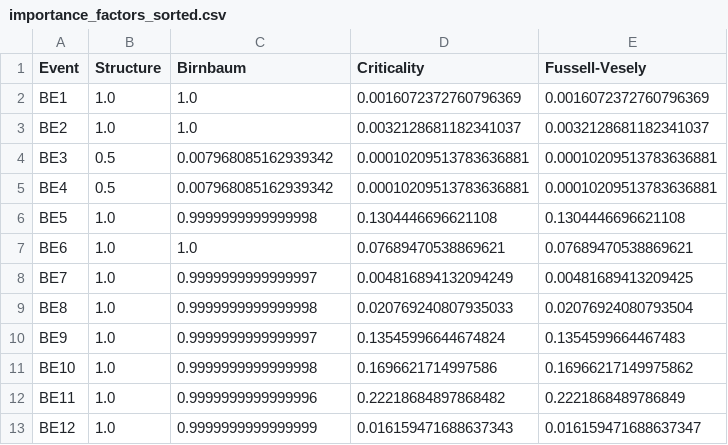
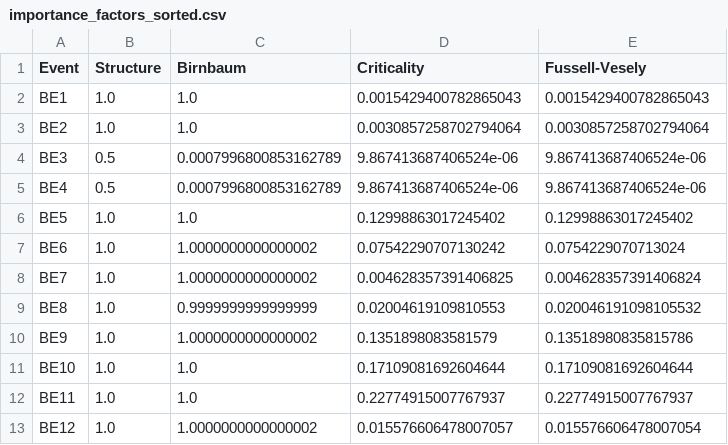
Before and after one commit to omarstfa/PyFTE, a CSV file: importance_factors_sorted.csv, drawn as a sheet; only a part is shown; the diff covers the shown part only.

```diff
--- a/importance_factors_sorted.csv
+++ b/importance_factors_sorted.csv
@@ -1,13 +1,13 @@
 Event,Structure,Birnbaum,Criticality,Fussell-Vesely
-BE1,1.0,1.0,0.0016072372760796369,0.0016072372760796369
-BE2,1.0,1.0,0.0032128681182341037,0.0032128681182341037
-BE3,0.5,0.007968085162939342,0.00010209513783636881,0.00010209513783636881
-BE4,0.5,0.007968085162939342,0.00010209513783636881,0.00010209513783636881
-BE5,1.0,0.9999999999999998,0.1304446696621108,0.1304446696621108
-BE6,1.0,1.0,0.07689470538869621,0.07689470538869621
-BE7,1.0,0.9999999999999997,0.004816894132094249,0.00481689413209425
-BE8,1.0,0.9999999999999998,0.020769240807935033,0.02076924080793504
-BE9,1.0,0.9999999999999997,0.13545996644674824,0.1354599664467483
-BE10,1.0,0.9999999999999998,0.1696621714997586,0.16966217149975862
-BE11,1.0,0.9999999999999996,0.22218684897868482,0.2221868489786849
-BE12,1.0,0.9999999999999999,0.016159471688637343,0.016159471688637347
+BE1,1.0,1.0,0.0015429400782865043,0.0015429400782865043
+BE2,1.0,1.0,0.0030857258702794064,0.0030857258702794064
+BE3,0.5,0.0007996800853162789,9.867413687406524e-06,9.867413687406524e-06
+BE4,0.5,0.0007996800853162789,9.867413687406524e-06,9.867413687406524e-06
+BE5,1.0,1.0,0.12998863017245402,0.12998863017245402
+BE6,1.0,1.0000000000000002,0.07542290707130242,0.0754229070713024
+BE7,1.0,1.0000000000000002,0.004628357391406825,0.004628357391406824
+BE8,1.0,0.9999999999999999,0.02004619109810553,0.020046191098105532
+BE9,1.0,1.0000000000000002,0.1351898083581579,0.13518980835815786
+BE10,1.0,1.0,0.17109081692604644,0.17109081692604644
+BE11,1.0,1.0,0.22774915007767937,0.22774915007767937
+BE12,1.0,1.0000000000000002,0.015576606478007057,0.015576606478007054
```
Also changed, not shown: 18 edited cells elsewhere in this file, reliability_metrics_sorted.csv, 8 other files.
